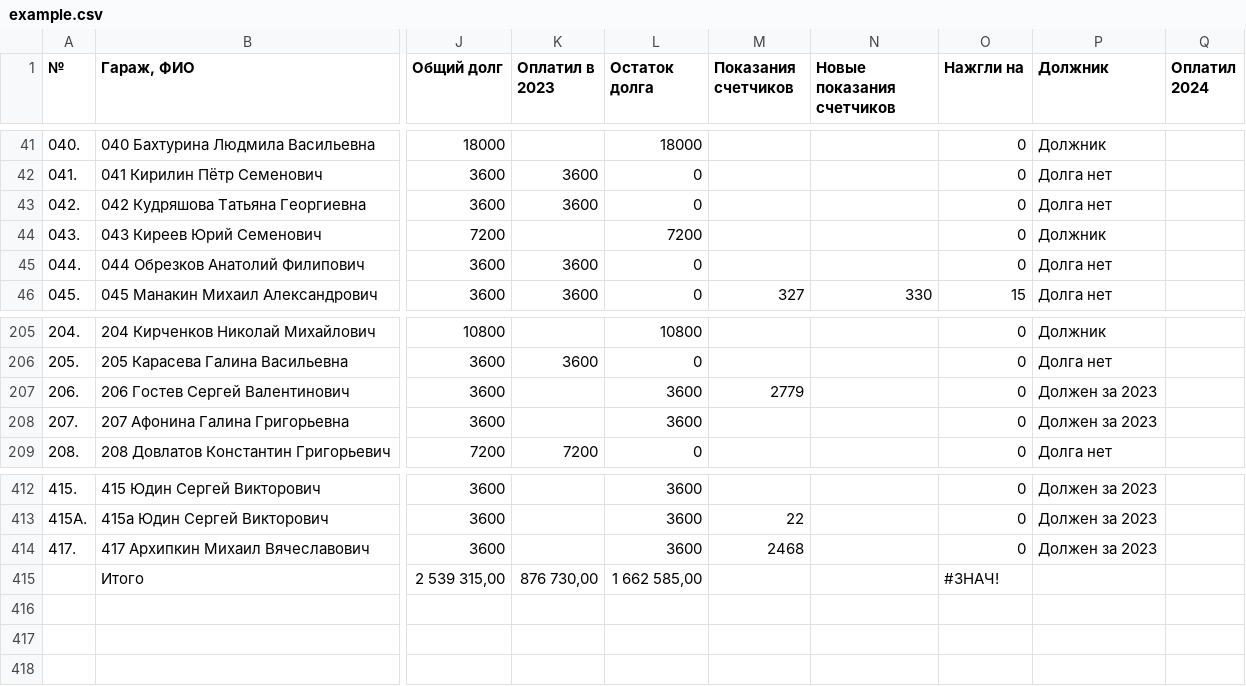
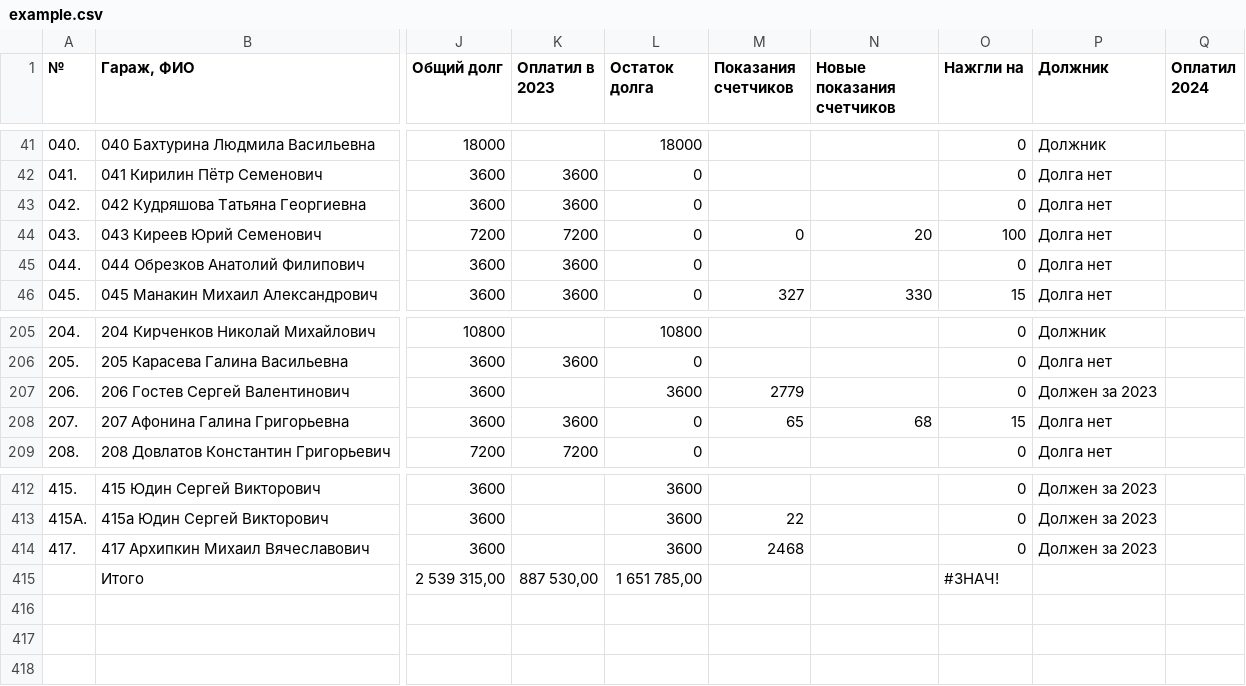
Before and after one commit to slaav1k/fakel, a CSV file: example.csv, drawn as a sheet; only a part is shown, gaps mark what is left out; the diff names each change by its address in the sheet, - before the commit and + after, or states it on an @@ line.

```diff
--- a/example.csv
+++ b/example.csv
-K44 (Оплатил в 2023): (empty)
+K44 (Оплатил в 2023): 7200
-L44 (Остаток долга): 7200
+L44 (Остаток долга): 0
-M44 (Показания счетчиков): (empty)
+M44 (Показания счетчиков): 0
-N44 (Новые показания счетчиков): (empty)
+N44 (Новые показания счетчиков): 20
-O44 (Нажгли на): 0
+O44 (Нажгли на): 100
-P44 (Должник): Должник
+P44 (Должник): Долга нет
-K208 (Оплатил в 2023): (empty)
+K208 (Оплатил в 2023): 3600
-L208 (Остаток долга): 3600
+L208 (Остаток долга): 0
-M208 (Показания счетчиков): (empty)
+M208 (Показания счетчиков): 65
-N208 (Новые показания счетчиков): (empty)
+N208 (Новые показания счетчиков): 68
-O208 (Нажгли на): 0
+O208 (Нажгли на): 15
-P208 (Должник): Должен за 2023
+P208 (Должник): Долга нет
-K415 (Оплатил в 2023): 876 730,00
+K415 (Оплатил в 2023): 887 530,00
-L415 (Остаток долга): 1 662 585,00
+L415 (Остаток долга): 1 651 785,00
```
Also changed, not shown: 1 other file.
